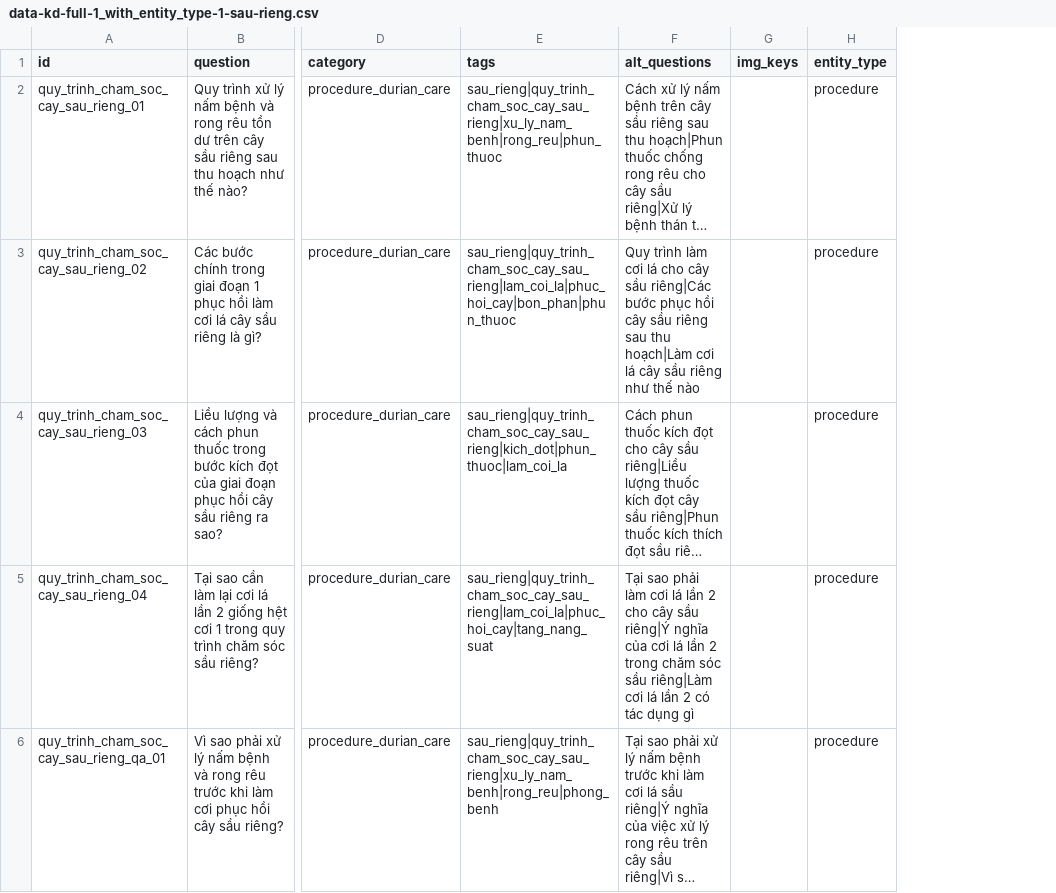
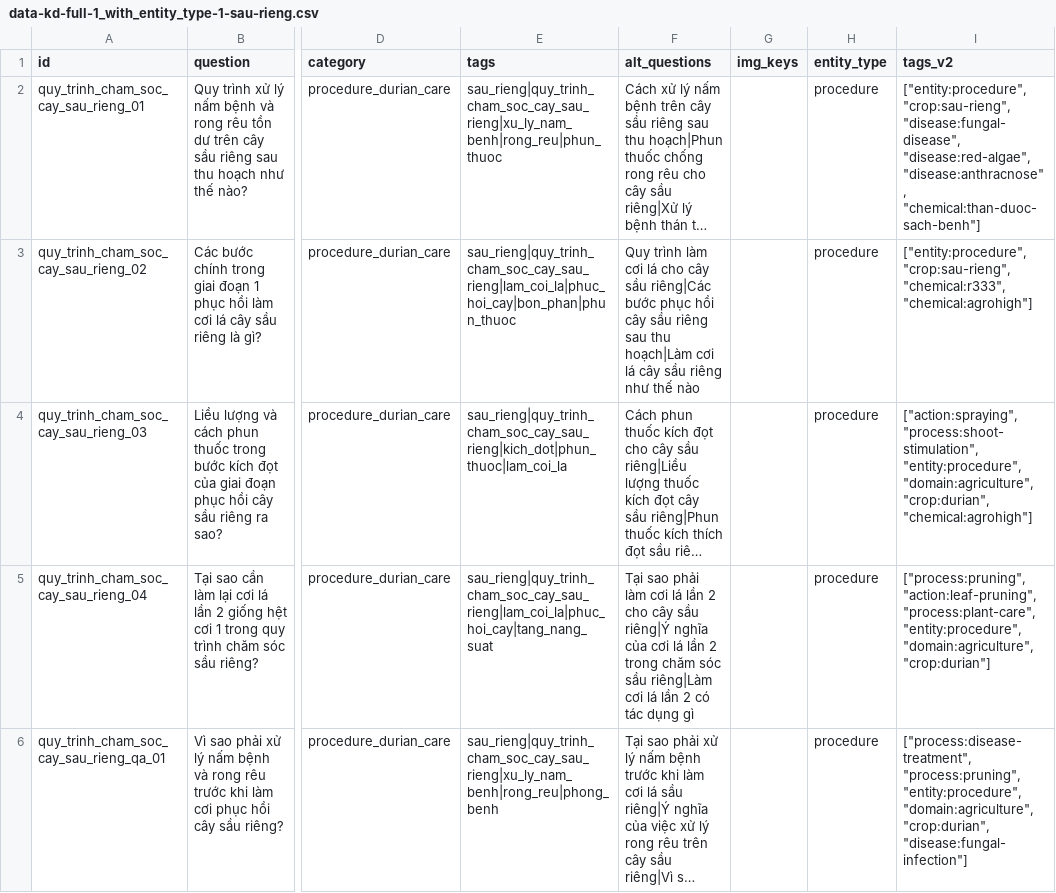
Before and after one commit to huyvan47/Tro_ly_Vat_tu_BMCVN_online, a CSV file: data/kb-audit/check-backbone/data-kd-full-1_with_entity_type-1-sau-rieng.csv, drawn as a sheet; only a part is shown, gaps mark what is left out; long unchanged cells end in …; the diff names each change by its address in the sheet, - before the commit and + after, or states it on an @@ line.

Commit message:
data kd factory done

```diff
--- a/data/kb-audit/check-backbone/data-kd-full-1_with_entity_type-1-sau-rieng.csv
+++ b/data/kb-audit/check-backbone/data-kd-full-1_with_entity_type-1-sau-rieng.csv
+column I (tags_v2), rows 2-6: ["entity:procedure", "crop:sau-rieng", "disease:fungal-disease", "disease:red-algae", "disease:anthracnose", "chemical:than-duoc-sach-benh"] | ["entity:procedure", "crop:sau-rieng", "chemical:r333", "chemical:agrohigh"] | ["action:spraying", "process:shoot-stimulation", "entity:procedure", "domain:agriculture", "crop:durian", "chemical:agrohigh"] | ["process:pruning", "action:leaf-pruning", "process:plant-care", "entity:procedure", "domain:agriculture", "crop:durian"] | ["process:disease-treatment", "process:pruning", "entity:procedure", "domain:agriculture", "crop:durian", "disease:fungal-infection"]
```
Also changed, not shown: data/kb-audit/check-backbone/data-kd-full-1_with_entity_type-2-3-sheet1-nam-benh.csv, data/kb-audit/check-backbone/data-kd-full-1_with_entity_type-2-3-sheet2-nhom-co-dai.csv, 39 other files.
